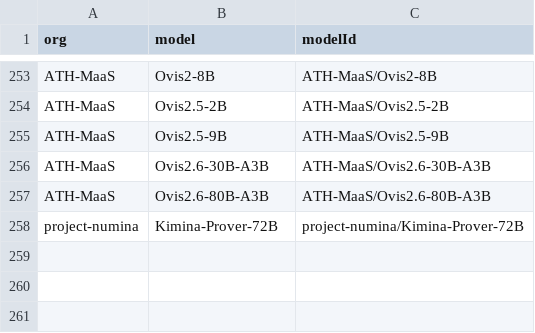
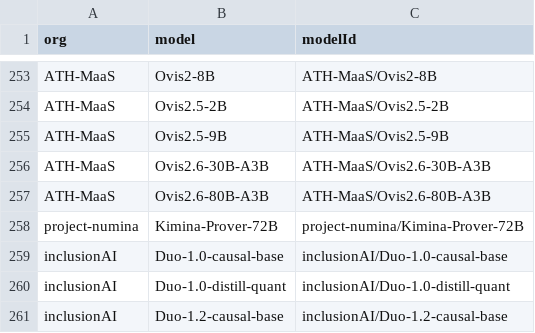
Before and after one commit to Interconnects-AI/tracked-models, a CSV file: extra_models.csv, drawn as a sheet; only a part is shown, gaps mark what is left out; the diff names each change by its address in the sheet, - before the commit and + after, or states it on an @@ line.

```diff
--- a/extra_models.csv
+++ b/extra_models.csv
+row 259: inclusionAI | Duo-1.0-causal-base | inclusionAI/Duo-1.0-causal-base
+row 260: inclusionAI | Duo-1.0-distill-quant | inclusionAI/Duo-1.0-distill-quant
+row 261: inclusionAI | Duo-1.2-causal-base | inclusionAI/Duo-1.2-causal-base
```
Also changed, not shown: local-models.csv, metadata/model_parameters.csv, 3 other files.
